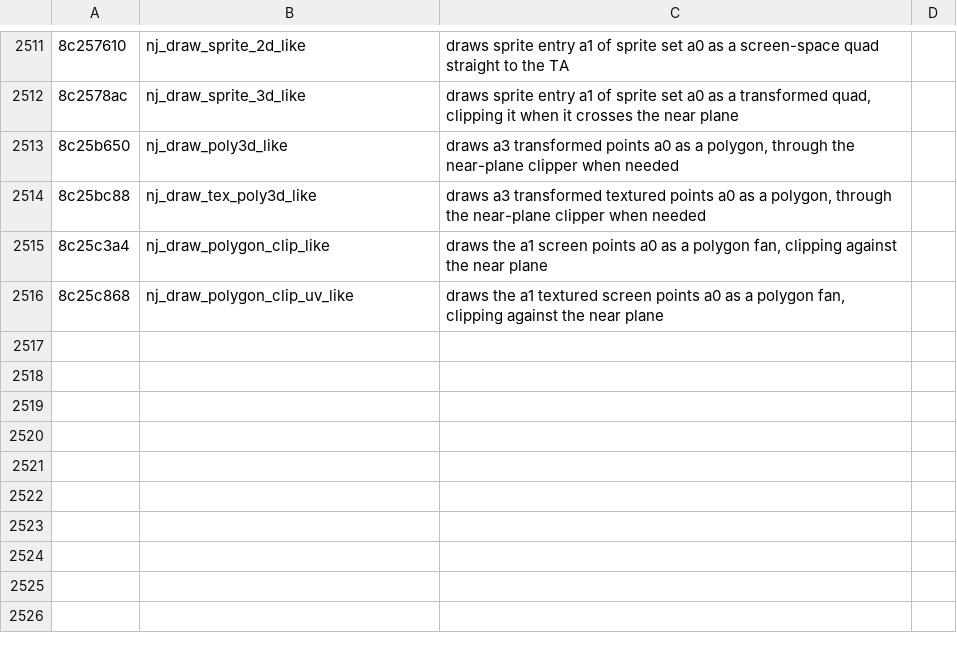
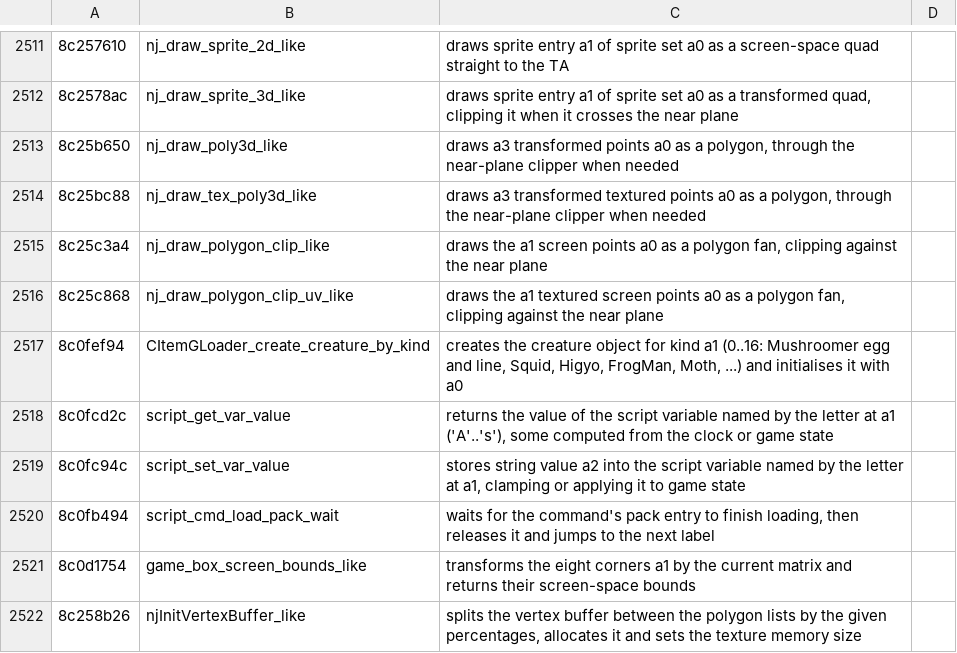
Before and after one commit to quatric/seaman-decomp, a TSV file: tools/readable_names.tsv, drawn as a sheet; only a part is shown, gaps mark what is left out; the diff names each change by its address in the sheet, - before the commit and + after, or states it on an @@ line.

Commit message:
Name creature loader, script variables and vertex buffer setup
4,140 precise names, 2,207 behaviour names, 0 area names.

```diff
--- a/tools/readable_names.tsv
+++ b/tools/readable_names.tsv
+row 2517: 8c0fef94 | CItemGLoader_create_creature_by_kind | creates the creature object for kind a1 (0..16: Mushroomer egg and line, Squid, Higyo, FrogMan, Moth, ...) and initialises it with a0
+row 2518: 8c0fcd2c | script_get_var_value | returns the value of the script variable named by the letter at a1 ('A'..'s'), some computed from the clock or game state
+row 2519: 8c0fc94c | script_set_var_value | stores string value a2 into the script variable named by the letter at a1, clamping or applying it to game state
+row 2520: 8c0fb494 | script_cmd_load_pack_wait | waits for the command's pack entry to finish loading, then releases it and jumps to the next label
+row 2521: 8c0d1754 | game_box_screen_bounds_like | transforms the eight corners a1 by the current matrix and returns their screen-space bounds
+row 2522: 8c258b26 | njInitVertexBuffer_like | splits the vertex buffer between the polygon lists by the given percentages, allocates it and sets the texture memory size
```
Also changed, not shown: decomp/functions.tsv, 16 other files.
